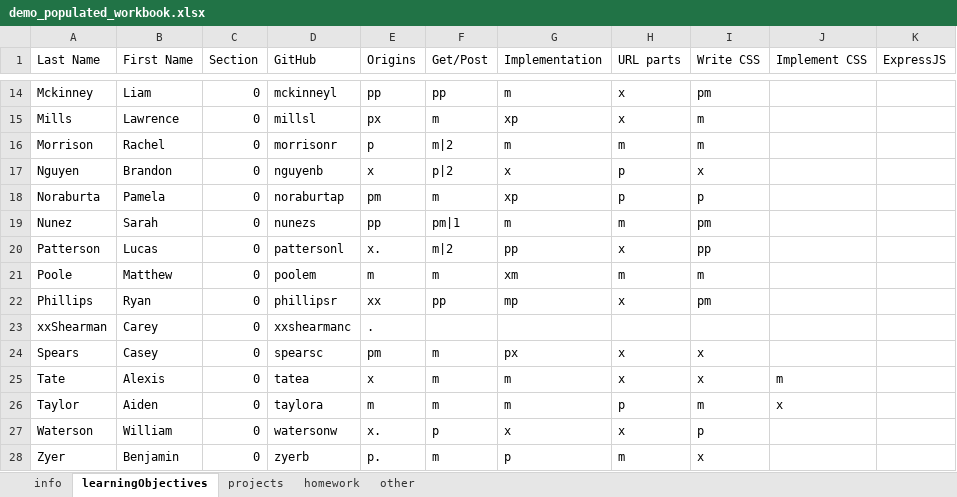
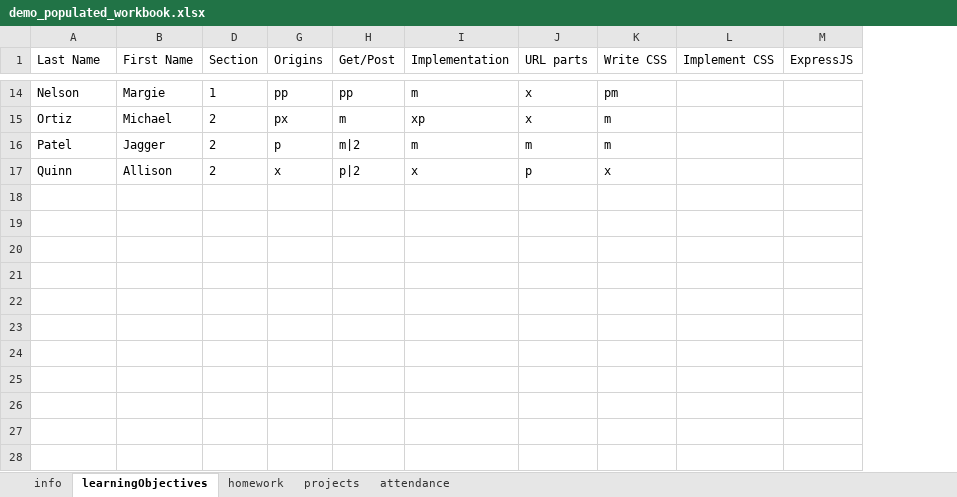
Before and after one commit to kurmasz/poprawa, an Excel workbook: demo/demo_populated_workbook.xlsx, sheet learningObjectives, drawn as a sheet; only a part is shown, gaps mark what is left out; values as stored, in another font and other column widths than the file's, no borders; removed rows and columns are numbered as before the commit, all else as after; the diff covers the shown part only; the diff names each change by its address in the sheet, - before the commit and + after, or states it on an @@ line.

```diff
--- a/demo/demo_populated_workbook.xlsx (sheet learningObjectives)
+++ b/demo/demo_populated_workbook.xlsx (sheet learningObjectives)
-sheet tab: other
+sheet tab: attendance
@@ sheet tab order changed: info | learningObjectives | homework | projects | attendance @@
-column D (GitHub), rows 14-17: mckinneyl | millsl | morrisonr | nguyenb
-A14 (Last Name): Mckinney
+A14 (Last Name): Nelson
-B14 (First Name): Liam
+B14 (First Name): Margie
-D14 (Section): 0
+D14 (Section): 1
-A15 (Last Name): Mills
+A15 (Last Name): Ortiz
-B15 (First Name): Lawrence
+B15 (First Name): Michael
-D15:D17 (Section): 0
+D15:D17 (Section): 2
-A16 (Last Name): Morrison
+A16 (Last Name): Patel
-B16 (First Name): Rachel
+B16 (First Name): Jagger
-A17 (Last Name): Nguyen
+A17 (Last Name): Quinn
-B17 (First Name): Brandon
+B17 (First Name): Allison
-row 18: Noraburta | Pamela | 0 | noraburtap | pm | m | xp | p | p
-row 19: Nunez | Sarah | 0 | nunezs | pp | pm|1 | m | m | pm
-row 20: Patterson | Lucas | 0 | pattersonl | x. | m|2 | pp | x | pp
-row 21: Poole | Matthew | 0 | poolem | m | m | xm | m | m
-row 22: Phillips | Ryan | 0 | phillipsr | xx | pp | mp | x | pm
-row 23: xxShearman | Carey | 0 | xxshearmanc | .
-row 24: Spears | Casey | 0 | spearsc | pm | m | px | x | x
-row 25: Tate | Alexis | 0 | tatea | x | m | m | x | x | m
-row 26: Taylor | Aiden | 0 | taylora | m | m | m | p | m | x
-row 27: Waterson | William | 0 | watersonw | x. | p | x | x | p
-row 28: Zyer | Benjamin | 0 | zyerb | p. | m | p | m | x
```
Also changed, not shown: 33 edited cells elsewhere in this sheet, sheet attendance, sheet info, sheet projects, sheet homework, formulas that keep their value, hidden cells, demo/demo_empty_workbook.xlsx, 1 other file.
